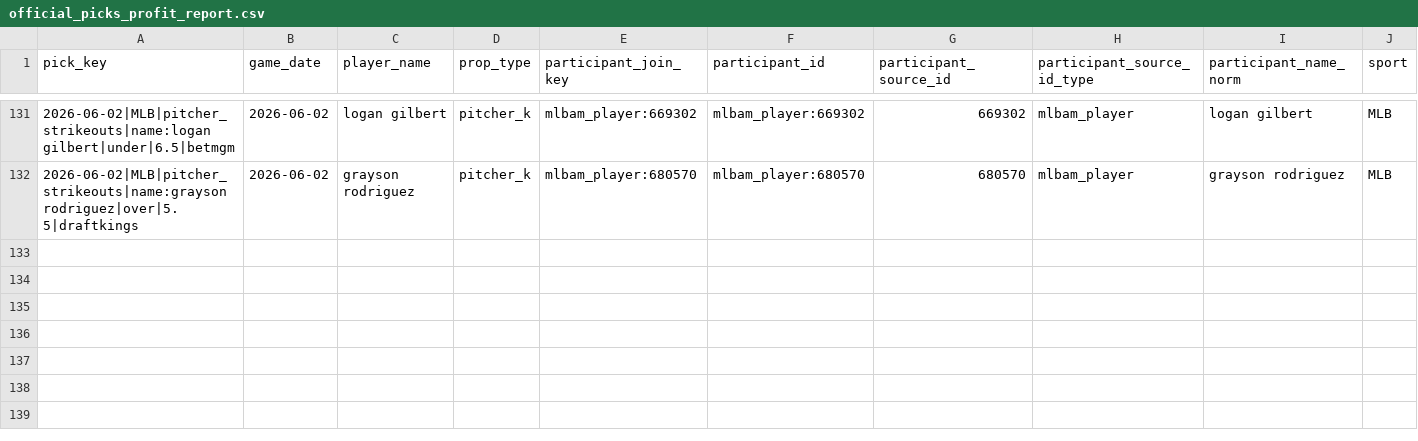
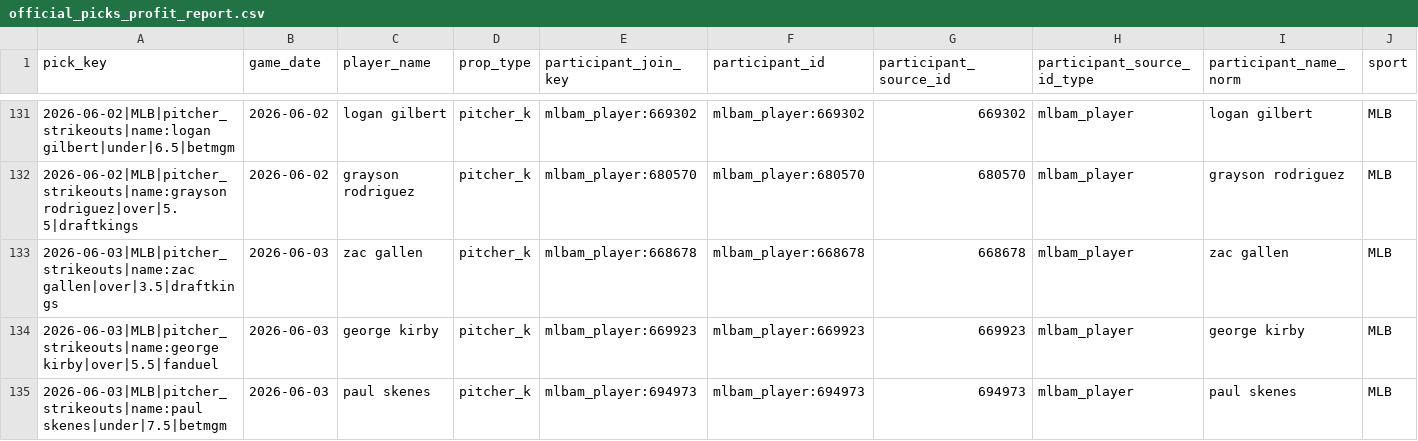
Before and after one commit to Ethrogo/proGramble, a CSV file: MLB/data/tracking/official_picks_profit_report.csv, drawn as a sheet; only a part is shown, gaps mark what is left out; rows hold the shown columns only; the diff names each change by its address in the sheet, - before the commit and + after, or states it on an @@ line.

```diff
--- a/MLB/data/tracking/official_picks_profit_report.csv
+++ b/MLB/data/tracking/official_picks_profit_report.csv
+row 133: 2026-06-03|MLB|pitcher_strikeouts|name:zac gallen|over|3.5|draftkings | 2026-06-03 | zac gallen | pitcher_k | mlbam_player:668678 | mlbam_player:668678 | 668678 | mlbam_player | zac gallen | MLB
+row 134: 2026-06-03|MLB|pitcher_strikeouts|name:george kirby|over|5.5|fanduel | 2026-06-03 | george kirby | pitcher_k | mlbam_player:669923 | mlbam_player:669923 | 669923 | mlbam_player | george kirby | MLB
+row 135: 2026-06-03|MLB|pitcher_strikeouts|name:paul skenes|under|7.5|betmgm | 2026-06-03 | paul skenes | pitcher_k | mlbam_player:694973 | mlbam_player:694973 | 694973 | mlbam_player | paul skenes | MLB
```
Also changed, not shown: MLB/data/tracking/official_picks_history.csv, MLB/data/tracking/official_picks_profit_by_book.csv, 10 other files.
